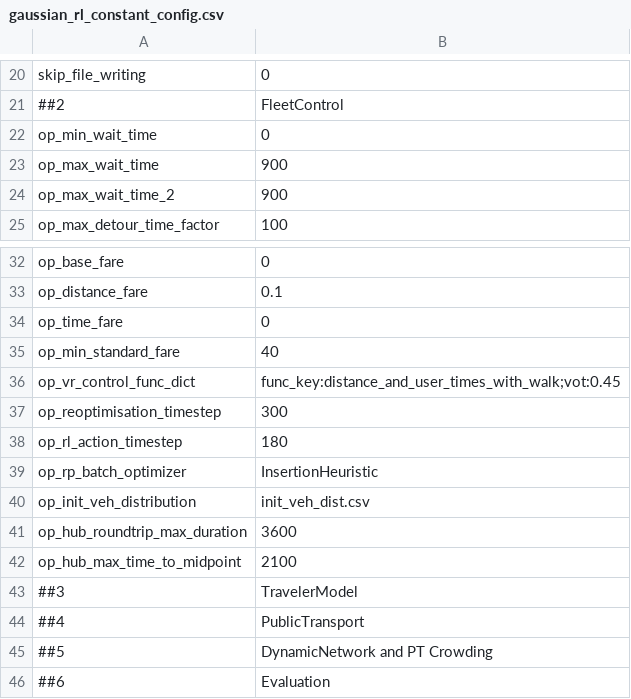
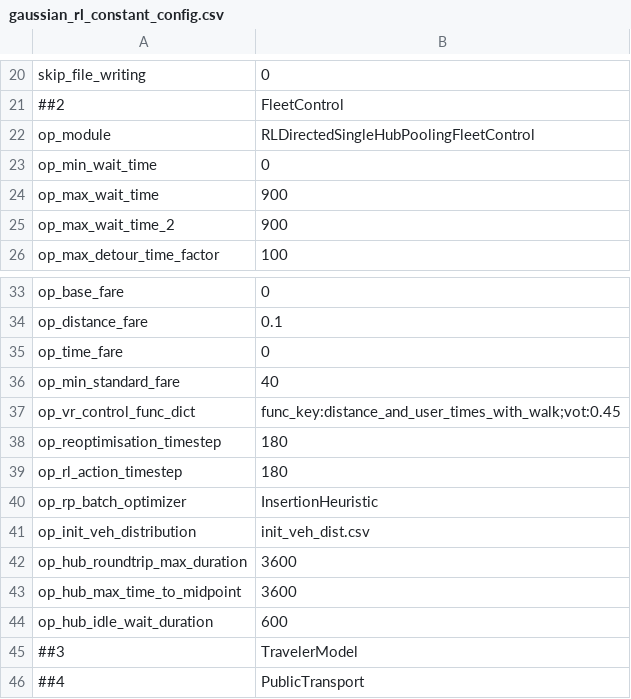
Before and after one commit to Kaos9001/FleetPy-RL, a CSV file: studies/example_rl_grid_study/scenarios/gaussian_rl_constant_config.csv, drawn as a sheet; only a part is shown, gaps mark what is left out; the shorter side is filled out with more unchanged rows.

Commit message:
Config adjustments

```diff
--- a/studies/example_rl_grid_study/scenarios/gaussian_rl_constant_config.csv
+++ b/studies/example_rl_grid_study/scenarios/gaussian_rl_constant_config.csv
@@ -21,2 +21,3 @@ skip_file_writing,0
 ##2,FleetControl
+op_module,RLDirectedSingleHubPoolingFleetControl
 op_min_wait_time,0
@@ -36,3 +37,3 @@ op_min_standard_fare,40
 op_vr_control_func_dict,func_key:distance_and_user_times_with_walk;vot:0.45
-op_reoptimisation_timestep,300
+op_reoptimisation_timestep,180
 op_rl_action_timestep,180
@@ -41,3 +42,4 @@ op_init_veh_distribution,init_veh_dist.csv
 op_hub_roundtrip_max_duration,3600
-op_hub_max_time_to_midpoint,2100
+op_hub_max_time_to_midpoint,3600
+op_hub_idle_wait_duration,600
 ##3,TravelerModel
```
Also changed, not shown: studies/example_rl_grid_study/scenarios/non_rl_constant_config.csv, 1 other file.
